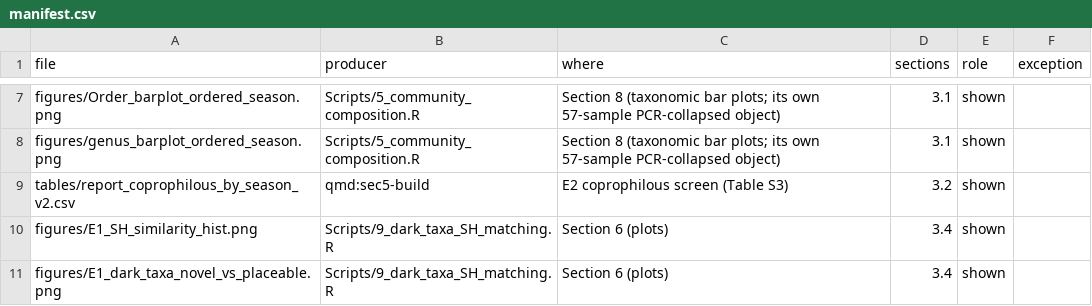
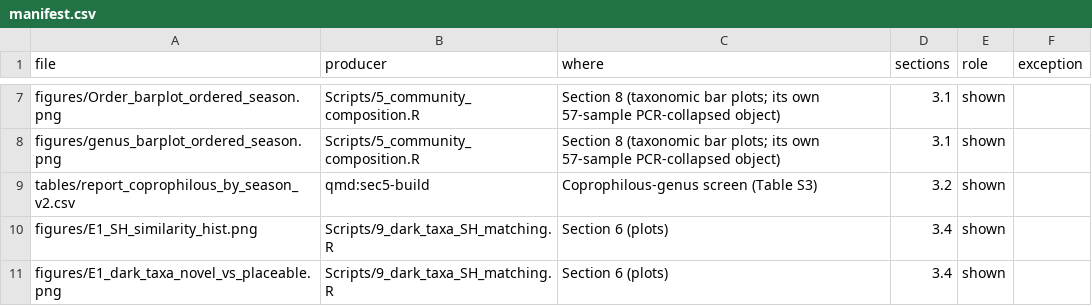
Before and after one commit to Ssangulo/Ptarmigan_fungi, a CSV file: repro/manifest.csv, drawn as a sheet; only a part is shown, gaps mark what is left out.

Commit message:
remove E2 labels from sec5-build comments, README and manifest

```diff
--- a/repro/manifest.csv
+++ b/repro/manifest.csv
@@ -8,3 +8,3 @@ figures/Order_barplot_ordered_season.png,Scripts/5_community_composition.R,Secti
 figures/genus_barplot_ordered_season.png,Scripts/5_community_composition.R,Section 8 (taxonomic bar plots; its own 57-sample PCR-collapsed object),3.1,shown,
-tables/report_coprophilous_by_season_v2.csv,qmd:sec5-build,E2 coprophilous screen (Table S3),3.2,shown,
+tables/report_coprophilous_by_season_v2.csv,qmd:sec5-build,Coprophilous-genus screen (Table S3),3.2,shown,
 figures/E1_SH_similarity_hist.png,Scripts/9_dark_taxa_SH_matching.R,Section 6 (plots),3.4,shown,
```
Also changed, not shown: 2 other files.
